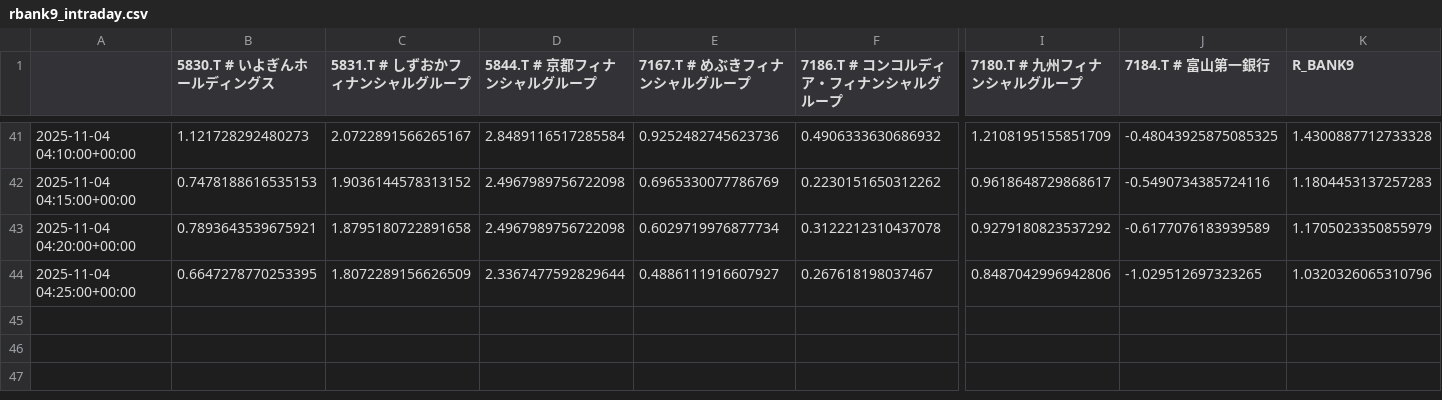
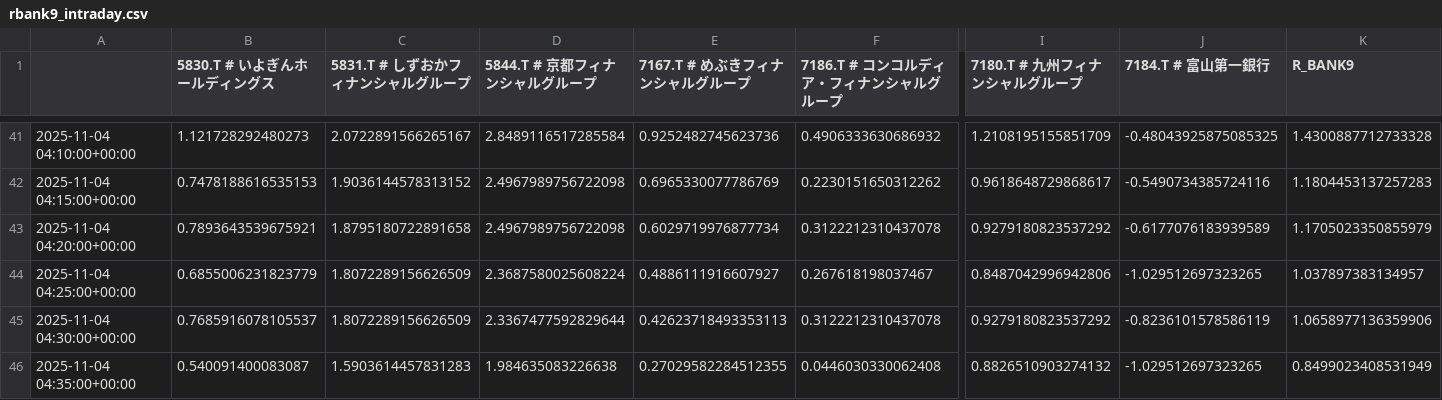
Before and after one commit to SakuraIndex/R-BANK9, a CSV file: docs/outputs/rbank9_intraday.csv, drawn as a sheet; only a part is shown, gaps mark what is left out; rows hold the shown columns only; the diff names each change by its address in the sheet, - before the commit and + after, or states it on an @@ line.

```diff
--- a/docs/outputs/rbank9_intraday.csv
+++ b/docs/outputs/rbank9_intraday.csv
-B44 (5830.T # いよぎんホールディングス): 0.6647278770253395
+B44 (5830.T # いよぎんホールディングス): 0.6855006231823779
-D44 (5844.T # 京都フィナンシャルグループ): 2.3367477592829644
+D44 (5844.T # 京都フィナンシャルグループ): 2.3687580025608224
-K44 (R_BANK9): 1.0320326065310796
+K44 (R_BANK9): 1.037897383134957
+row 45: 2025-11-04 04:30:00+00:00 | 0.7685916078105537 | 1.8072289156626509 | 2.3367477592829644 | 0.42623718493353113 | 0.3122212310437078 | 0.9279180823537292 | -0.8236101578586119 | 1.0658977136359906
+row 46: 2025-11-04 04:35:00+00:00 | 0.540091400083087 | 1.5903614457831283 | 1.984635083226638 | 0.27029582284512355 | 0.0446030330062408 | 0.8826510903274132 | -1.029512697323265 | 0.8499023408531949
```
Also changed, not shown: 2 other files.
